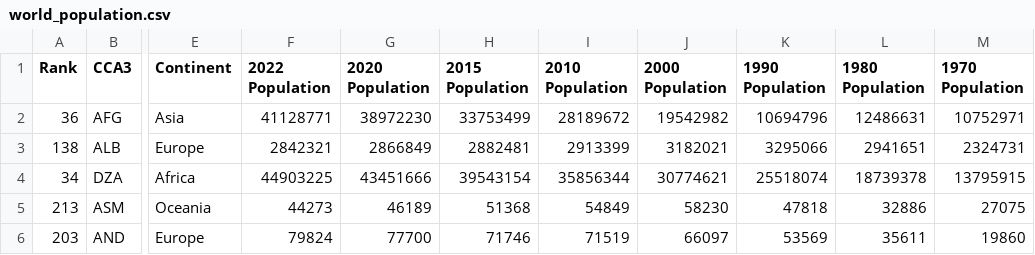
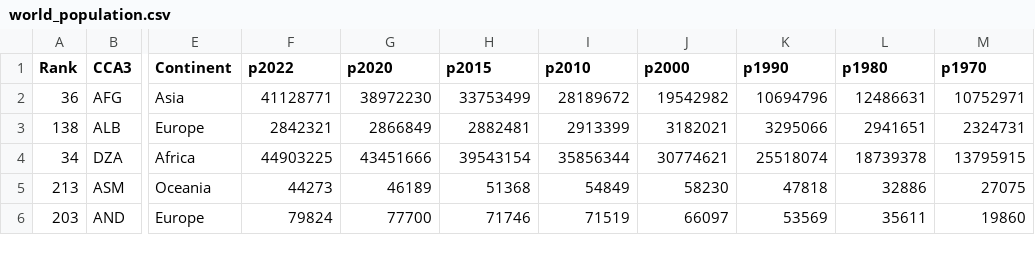
Before and after one commit to sai8151/EDA_using_python, a CSV file: world_population.csv, drawn as a sheet; only a part is shown, gaps mark what is left out; the diff names each change by its address in the sheet, - before the commit and + after, or states it on an @@ line.

```diff
--- a/world_population.csv
+++ b/world_population.csv
-F1: 2022 Population
+F1: p2022
-G1: 2020 Population
+G1: p2020
-H1: 2015 Population
+H1: p2015
-I1: 2010 Population
+I1: p2010
-J1: 2000 Population
+J1: p2000
-K1: 1990 Population
+K1: p1990
-L1: 1980 Population
+L1: p1980
-M1: 1970 Population
+M1: p1970
```
Also changed, not shown: 4 other files.
